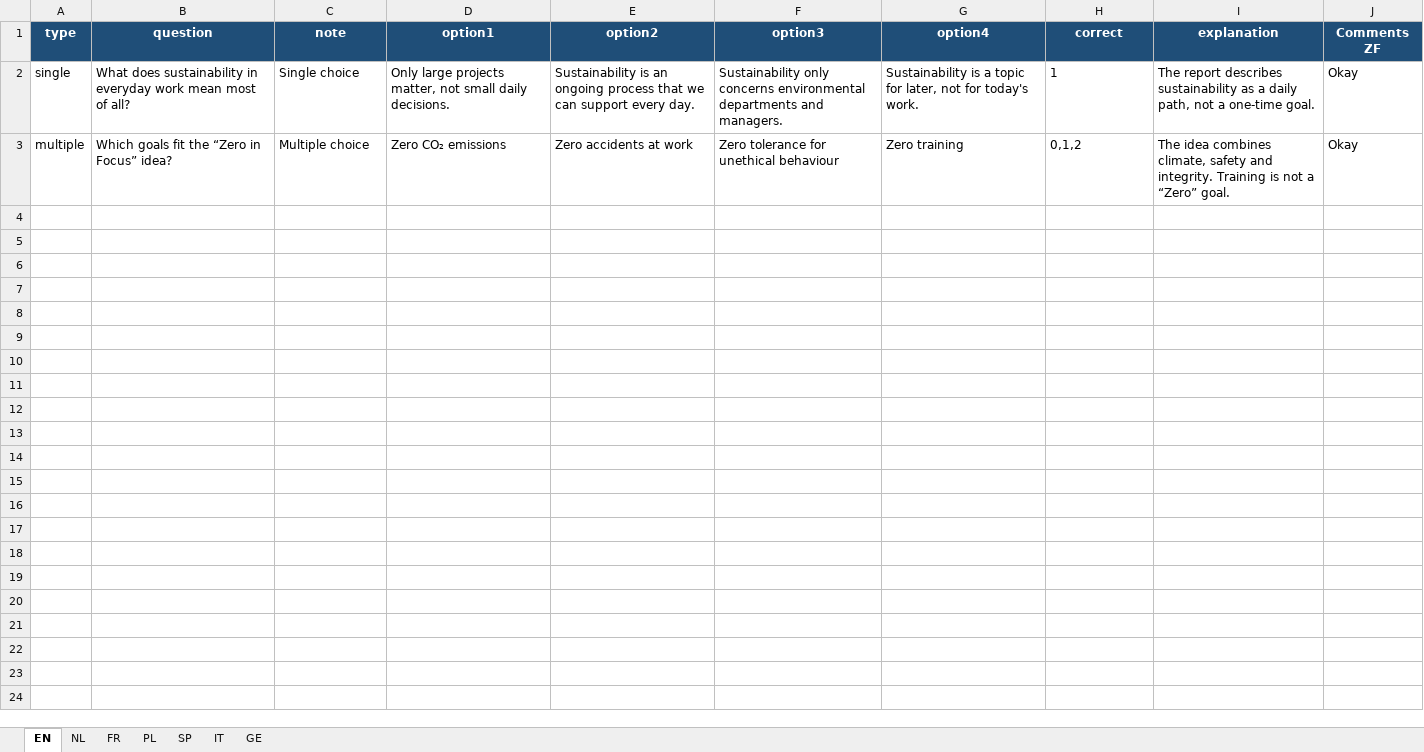
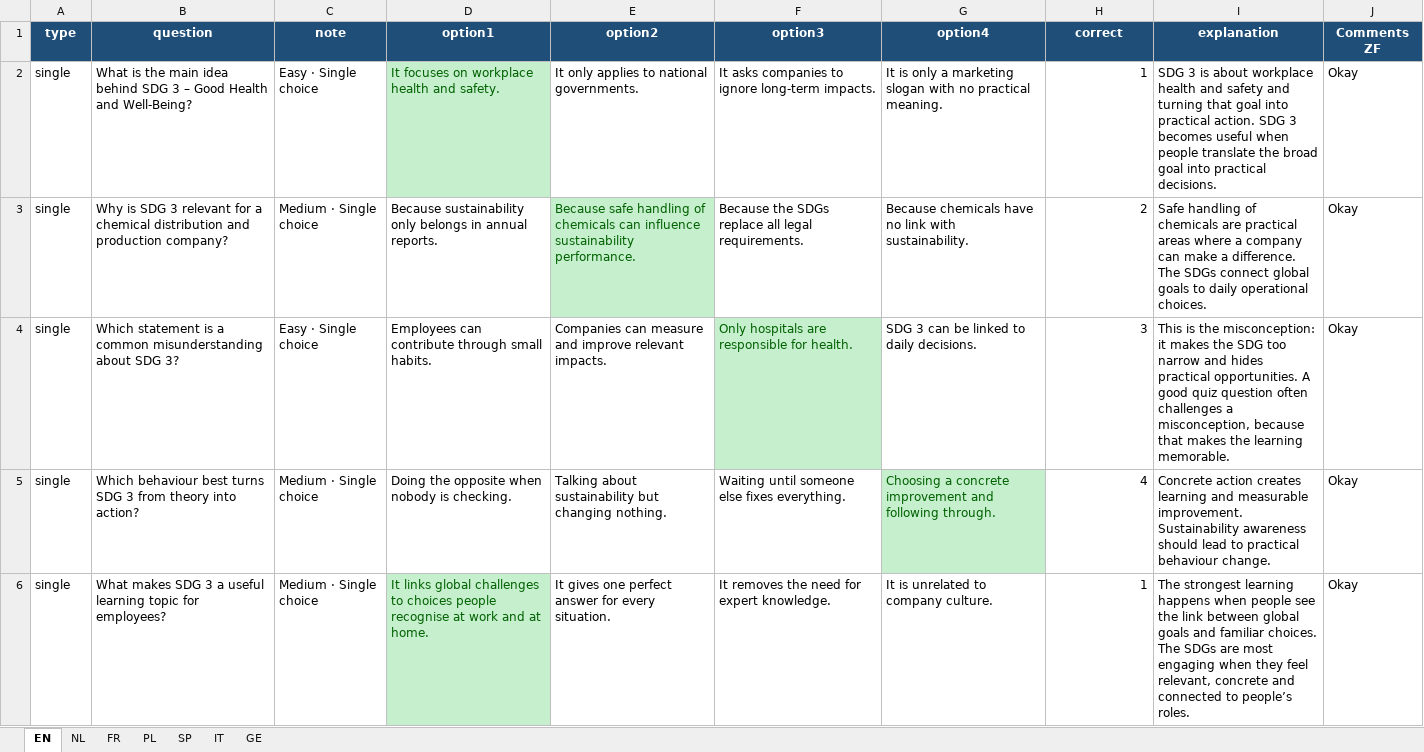
Before and after one commit to TVD2804/Sustainability-quiz-TEST, an Excel workbook: Questions - Round 1.xlsx, sheet EN, drawn as a sheet; only a part is shown; values as stored, in another font and other column widths than the file's, no borders; table styles not drawn; removed rows and columns are numbered as before the commit, all else as after; the diff covers the shown part only; the diff names each change by its address in the sheet, - before the commit and + after, or states it on an @@ line.

Commit message:
Back to prototype questions

```diff
--- a/Questions - Round 1.xlsx (sheet EN)
+++ b/Questions - Round 1.xlsx (sheet EN)
-B2 (question): What does sustainability in everyday work mean most of all?
+B2 (question): What is the main idea behind SDG 3 – Good Health and Well-Being?
-C2 (note): Single choice
+C2 (note): Easy · Single choice
-D2 (option1): Only large projects matter, not small daily decisions.
+D2 (option1): It focuses on workplace health and safety.
@@ D2 fill: none → #C6EFCE, text colour: black → #006100 @@
-E2 (option2): Sustainability is an ongoing process that we can support every day.
+E2 (option2): It only applies to national governments.
-F2 (option3): Sustainability only concerns environmental departments and managers.
+F2 (option3): It asks companies to ignore long-term impacts.
-G2 (option4): Sustainability is a topic for later, not for today's work.
+G2 (option4): It is only a marketing slogan with no practical meaning.
-H2 alignment: left
+H2 alignment: right
-I2 (explanation): The report describes sustainability as a daily path, not a one-time goal.
+I2 (explanation): SDG 3 is about workplace health and safety and turning that goal into practical action. SDG 3 becomes useful when people translate the broad goal into practical decisions.
-row 3: multiple | Which goals fit the “Zero in Focus” idea? | Multiple choice | Zero CO₂ emissions | Zero accidents at work | Zero tolerance for unethical behaviour | Zero training | 0,1,2 | The idea combines climate, safety and integrity. Training is not a “Zero” goal. | Okay
+row 3: single | Why is SDG 3 relevant for a chemical distribution and production company? | Medium · Single choice | Because sustainability only belongs in annual reports. | Because safe handling of chemicals can influence sustainability performance. | Because the SDGs replace all legal requirements. | Because chemicals have no link with sustainability. | 2 | Safe handling of chemicals are practical areas where a company can make a difference. The SDGs connect global goals to daily operational choices. | Okay
+row 4: single | Which statement is a common misunderstanding about SDG 3? | Easy · Single choice | Employees can contribute through small habits. | Companies can measure and improve relevant impacts. | Only hospitals are responsible for health. | SDG 3 can be linked to daily decisions. | 3 | This is the misconception: it makes the SDG too narrow and hides practical opportunities. A good quiz question often challenges a misconception, because that makes the learning memorable. | Okay
+row 5: single | Which behaviour best turns SDG 3 from theory into action? | Medium · Single choice | Doing the opposite when nobody is checking. | Talking about sustainability but changing nothing. | Waiting until someone else fixes everything. | Choosing a concrete improvement and following through. | 4 | Concrete action creates learning and measurable improvement. Sustainability awareness should lead to practical behaviour change. | Okay
+row 6: single | What makes SDG 3 a useful learning topic for employees? | Medium · Single choice | It links global challenges to choices people recognise at work and at home. | It gives one perfect answer for every situation. | It removes the need for expert knowledge. | It is unrelated to company culture. | 1 | The strongest learning happens when people see the link between global goals and familiar choices. The SDGs are most engaging when they feel relevant, concrete and connected to people’s roles. | Okay
```
Also changed, not shown: 5 added rows elsewhere in this sheet, sheet GE, sheet FR, sheet SP, sheet IT, sheet NL, sheet PL, 2 other files.
